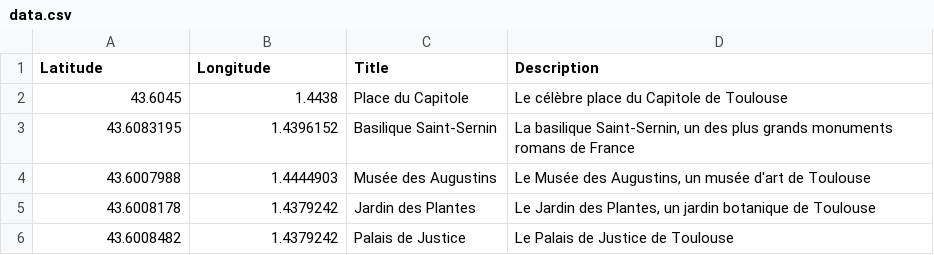
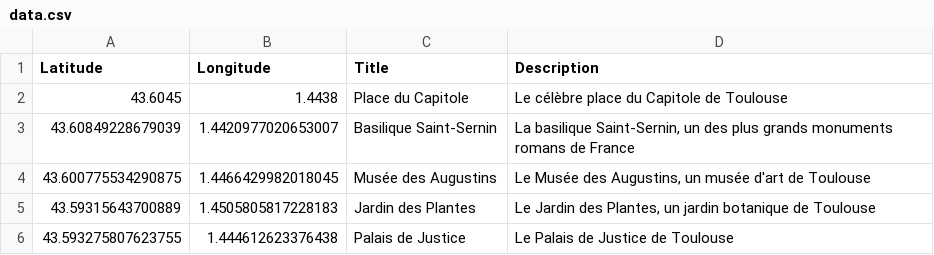
Before and after one commit to EliottLaurens/Projet-DSN-Dev-M1, a CSV file: data.csv, drawn as a sheet.

Commit message:
fix coordonnées

```diff
--- a/data.csv
+++ b/data.csv
@@ -2,5 +2,5 @@ Latitude,Longitude,Title,Description
 43.6045,1.4438,"Place du Capitole","Le célèbre place du Capitole de Toulouse"
-43.6083195,1.4396152,"Basilique Saint-Sernin","La basilique Saint-Sernin, un des plus grands monuments romans de France"
-43.6007988,1.4444903,"Musée des Augustins","Le Musée des Augustins, un musée d'art de Toulouse"
-43.6008178,1.4379242,"Jardin des Plantes","Le Jardin des Plantes, un jardin botanique de Toulouse"
-43.6008482,1.4379242,"Palais de Justice","Le Palais de Justice de Toulouse"
+43.60849228679039, 1.4420977020653007,"Basilique Saint-Sernin","La basilique Saint-Sernin, un des plus grands monuments romans de France"
+43.600775534290875, 1.4466429982018045,"Musée des Augustins","Le Musée des Augustins, un musée d'art de Toulouse"
+43.59315643700889, 1.4505805817228183,"Jardin des Plantes","Le Jardin des Plantes, un jardin botanique de Toulouse"
+43.593275807623755, 1.444612623376438,"Palais de Justice","Le Palais de Justice de Toulouse"
```
